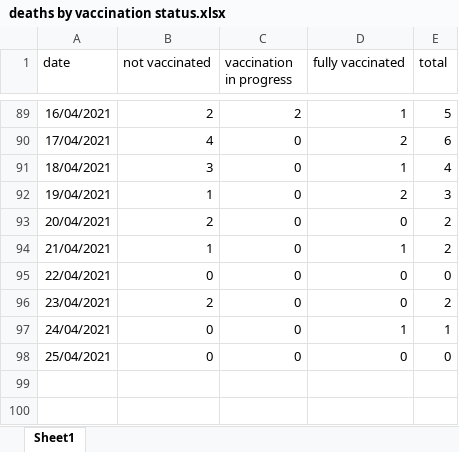
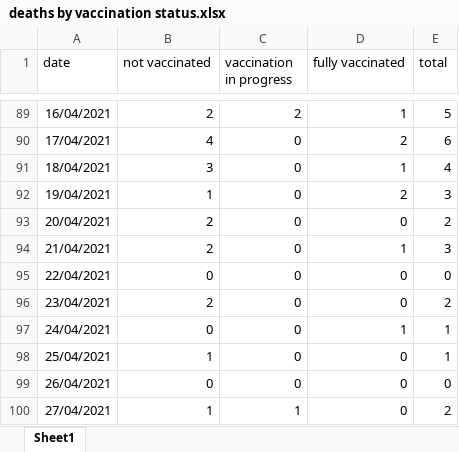
Before and after one commit to yuval-harpaz/covid-19-israel-matlab, an Excel workbook: data/Israel/deaths by vaccination status.xlsx, sheet Sheet1, drawn as a sheet; only a part is shown, gaps mark what is left out; values as stored, in another font and other column widths than the file's, no borders; the diff names each change by its address in the sheet, - before the commit and + after, or states it on an @@ line.

```diff
--- a/data/Israel/deaths by vaccination status.xlsx (sheet Sheet1)
+++ b/data/Israel/deaths by vaccination status.xlsx (sheet Sheet1)
-B94 (not vaccinated): 1
+B94 (not vaccinated): 2
-E94 (total): 2
+E94 (total): 3
-B98 (not vaccinated): 0
+B98 (not vaccinated): 1
-E98 (total): 0
+E98 (total): 1
+row 99: 26/04/2021 | 0 | 0 | 0 | 0
+row 100: 27/04/2021 | 1 | 1 | 0 | 2
```
Also changed, not shown: data/Israel/crit_by_ward.xlsx, data/Israel/severe_by_age.xlsx, 15 other files.
